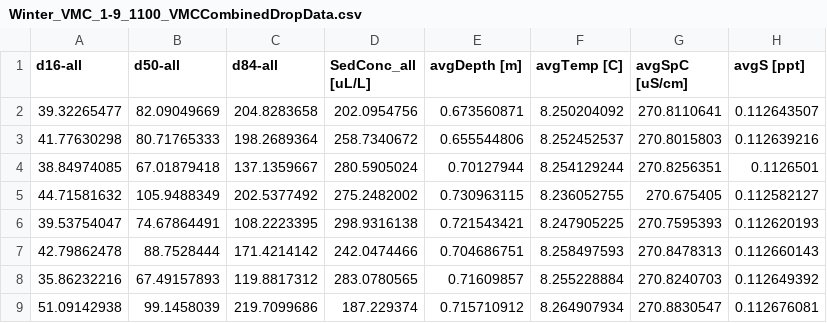
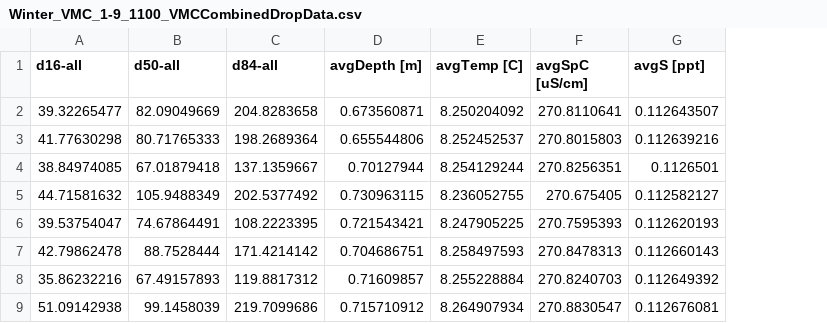
Before and after one commit to FlocData/Data-Osborn-et-al-Mississippi, a CSV file: Data/By figure/Figure 4/Winter_VMC_1-9_1100_VMCCombinedDropData.csv, drawn as a sheet; only a part is shown; the diff names each change by its address in the sheet, - before the commit and + after, or states it on an @@ line.

```diff
--- a/Data/By figure/Figure 4/Winter_VMC_1-9_1100_VMCCombinedDropData.csv
+++ b/Data/By figure/Figure 4/Winter_VMC_1-9_1100_VMCCombinedDropData.csv
-column D (SedConc_all [uL/L]), rows 2-9: 202.0954756 | 258.7340672 | 280.5905024 | 275.2482002 | 298.9316138 | 242.0474466 | 283.0780565 | 187.229374
```
Also changed, not shown: Data/By figure/Figure 4/Summer_BCS_Right_7-2_1155_BCSJul20-2DropData.csv, Data/By figure/Figure 4/Summer_BCS_Thalweg_7-2_1155_BCSJul20-1DropData.csv, 4 other files.
